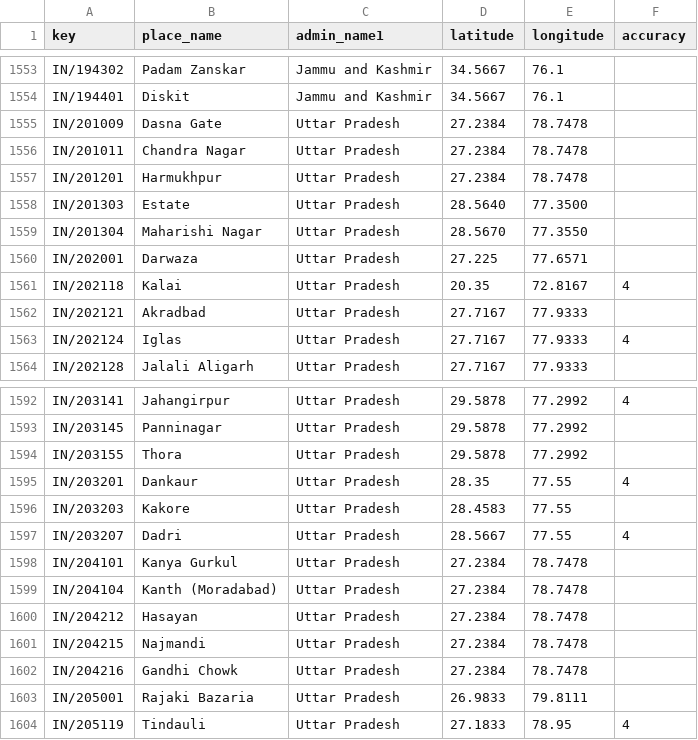
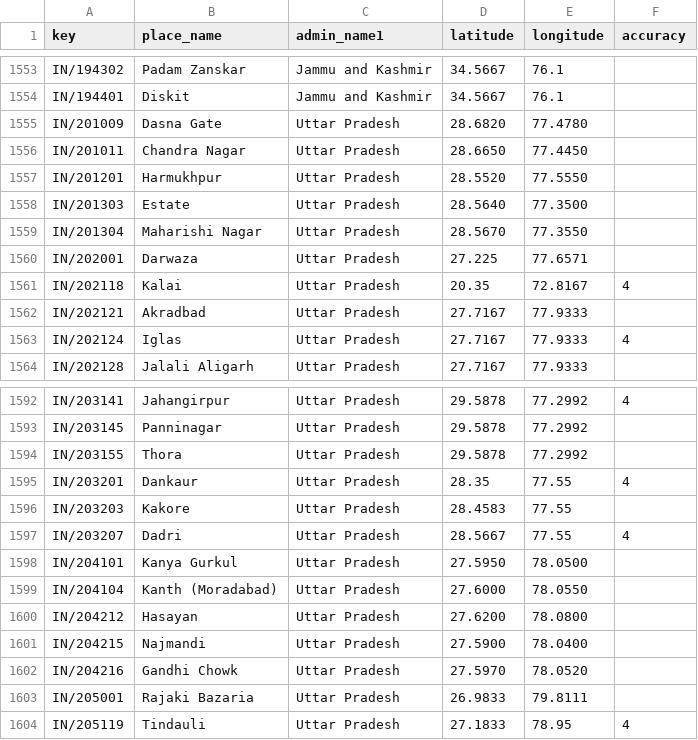
Before and after one commit to trishitp/circolife-map, a CSV file: server/data/IN-pincodes.csv, drawn as a sheet; only a part is shown, gaps mark what is left out.

```diff
--- a/server/data/IN-pincodes.csv
+++ b/server/data/IN-pincodes.csv
@@ -1554,5 +1554,5 @@ IN/194302,Padam Zanskar,Jammu and Kashmir,34.5667,76.1,
 IN/194401,Diskit,Jammu and Kashmir,34.5667,76.1,
-IN/201009,Dasna Gate,Uttar Pradesh,27.2384,78.7478,
-IN/201011,Chandra Nagar,Uttar Pradesh,27.2384,78.7478,
-IN/201201,Harmukhpur,Uttar Pradesh,27.2384,78.7478,
+IN/201009,Dasna Gate,Uttar Pradesh,28.6820,77.4780,
+IN/201011,Chandra Nagar,Uttar Pradesh,28.6650,77.4450,
+IN/201201,Harmukhpur,Uttar Pradesh,28.5520,77.5550,
 IN/201303,Estate,Uttar Pradesh,28.5640,77.3500,
@@ -1597,7 +1597,7 @@ IN/203203,Kakore,Uttar Pradesh,28.4583,77.55,
 IN/203207,Dadri,Uttar Pradesh,28.5667,77.55,4
-IN/204101,Kanya Gurkul,Uttar Pradesh,27.2384,78.7478,
-IN/204104,Kanth (Moradabad),Uttar Pradesh,27.2384,78.7478,
-IN/204212,Hasayan,Uttar Pradesh,27.2384,78.7478,
-IN/204215,Najmandi,Uttar Pradesh,27.2384,78.7478,
-IN/204216,Gandhi Chowk,Uttar Pradesh,27.2384,78.7478,
+IN/204101,Kanya Gurkul,Uttar Pradesh,27.5950,78.0500,
+IN/204104,Kanth (Moradabad),Uttar Pradesh,27.6000,78.0550,
+IN/204212,Hasayan,Uttar Pradesh,27.6200,78.0800,
+IN/204215,Najmandi,Uttar Pradesh,27.5900,78.0400,
+IN/204216,Gandhi Chowk,Uttar Pradesh,27.5970,78.0520,
 IN/205001,Rajaki Bazaria,Uttar Pradesh,26.9833,79.8111,
```
Also changed, not shown: server/data/pincodes.csv, 25 other files.
